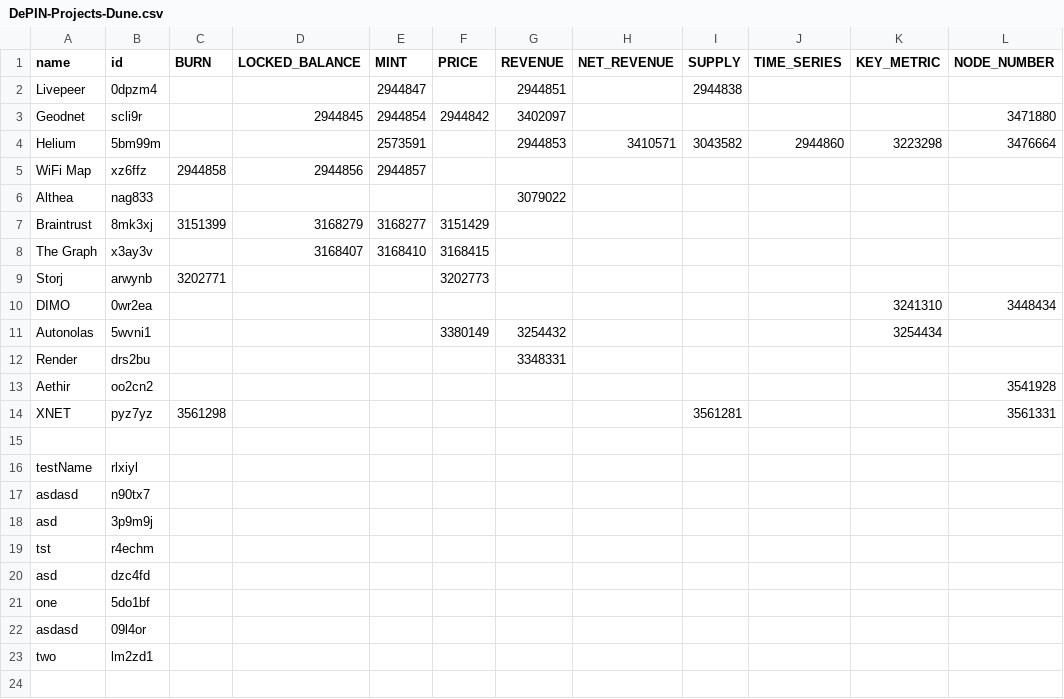
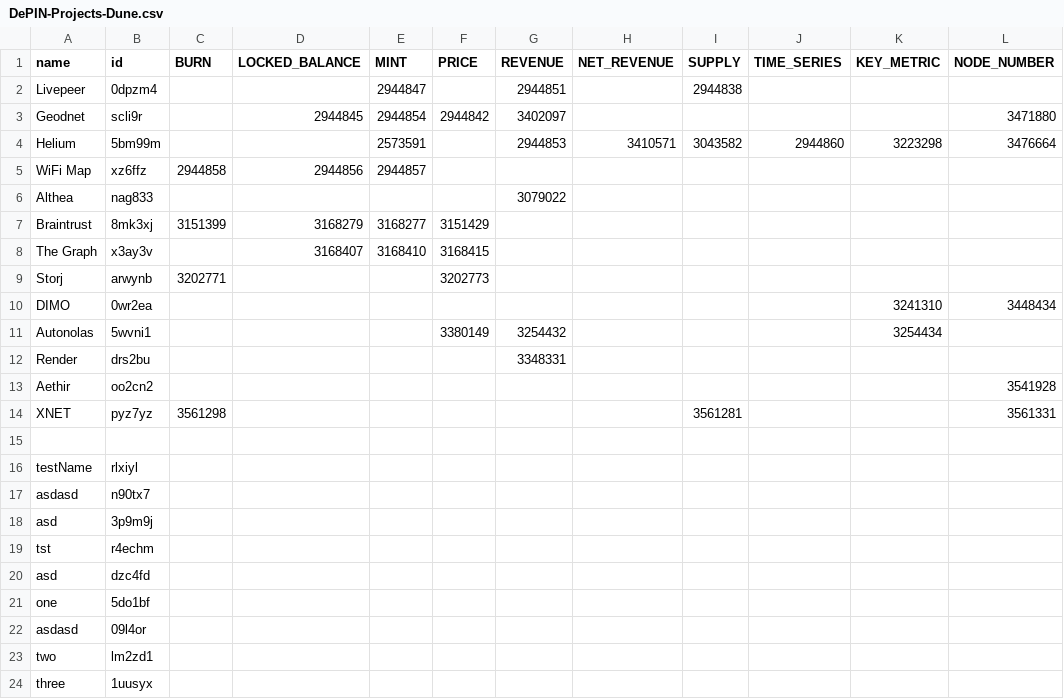
Before and after one commit to EduardJ/testingOctokit, a CSV file: scripts/data/DePIN-Projects-Dune.csv, drawn as a sheet.

```diff
--- a/scripts/data/DePIN-Projects-Dune.csv
+++ b/scripts/data/DePIN-Projects-Dune.csv
@@ -23 +23,2 @@ asdasd,09l4or,,,,,,,,,,
 two,lm2zd1,,,,,,,,,,
+three,1uusyx,,,,,,,,,,
```
Also changed, not shown: scripts/data/DePIN-Projects.csv.
